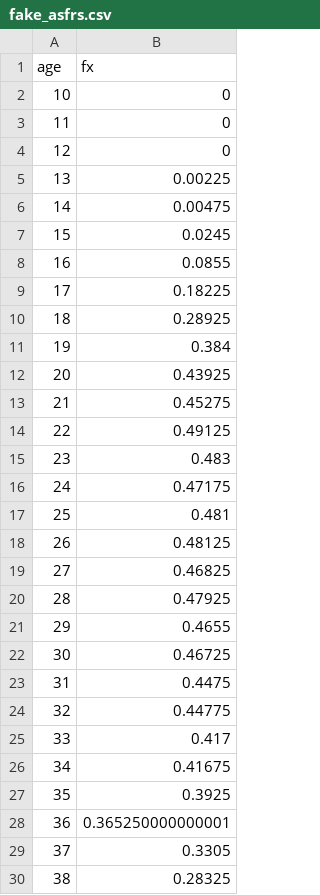
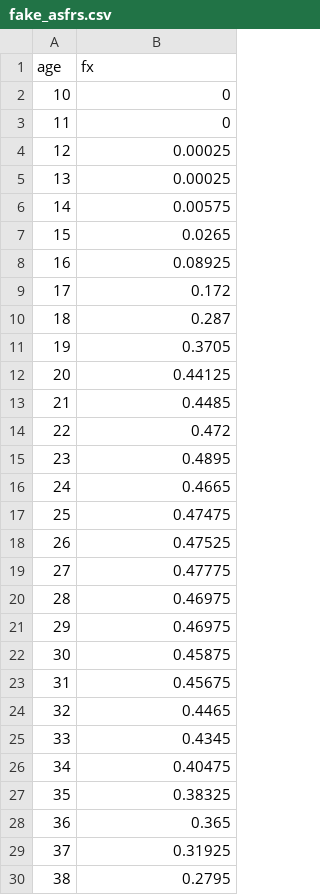
Before and after one commit to jcesano/comfer_natural, a CSV file: compute/data/HT/fake_asfrs.csv, drawn as a sheet; only a part is shown; the diff covers the shown part only.

```diff
--- a/compute/data/HT/fake_asfrs.csv
+++ b/compute/data/HT/fake_asfrs.csv
@@ -3,28 +3,28 @@
 11,0
-12,0
-13,0.00225
-14,0.00475
-15,0.0245
-16,0.0855
-17,0.18225
-18,0.28925
-19,0.384
-20,0.43925
-21,0.45275
-22,0.49125
-23,0.483
-24,0.47175
-25,0.481
-26,0.48125
-27,0.46825
-28,0.47925
-29,0.4655
-30,0.46725
-31,0.4475
-32,0.44775
-33,0.417
-34,0.41675
-35,0.3925
-36,0.365250000000001
-37,0.3305
-38,0.28325
+12,0.00025
+13,0.00025
+14,0.00575
+15,0.0265
+16,0.08925
+17,0.172
+18,0.287
+19,0.3705
+20,0.44125
+21,0.4485
+22,0.472
+23,0.4895
+24,0.4665
+25,0.47475
+26,0.47525
+27,0.47775
+28,0.46975
+29,0.46975
+30,0.45875
+31,0.45675
+32,0.4465
+33,0.4345
+34,0.40475
+35,0.38325
+36,0.365
+37,0.31925
+38,0.2795
```
Also changed, not shown: 13 edited cells elsewhere in this file, compute/log/comfert_natural_log.csv, 1 other file.
